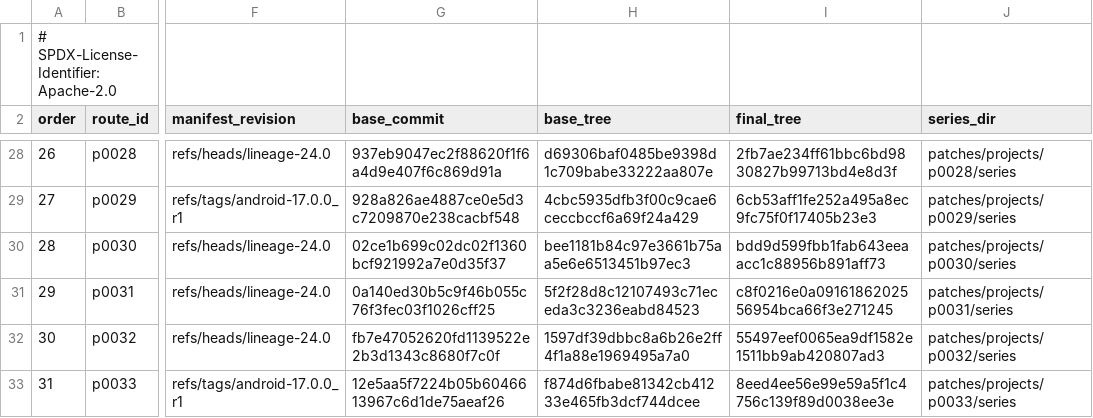
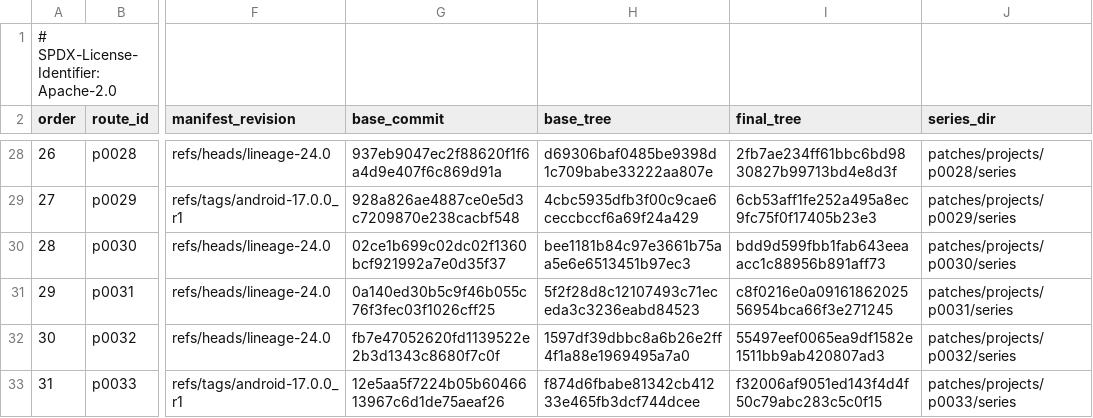
Before and after one commit to 22f/kernarium, a TSV file: android/lineage-24/patches/projects.tsv, drawn as a sheet; only a part is shown, gaps mark what is left out; the diff names each change by its address in the sheet, - before the commit and + after, or states it on an @@ line.

```diff
--- a/android/lineage-24/patches/projects.tsv
+++ b/android/lineage-24/patches/projects.tsv
-I33 (final_tree): 8eed4ee56e99e59a5f1c4756c139f89d0038ee3e
+I33 (final_tree): f32006af9051ed143f4d4f50c79abc283c5c0f15
```
Also changed, not shown: 1 other file.
